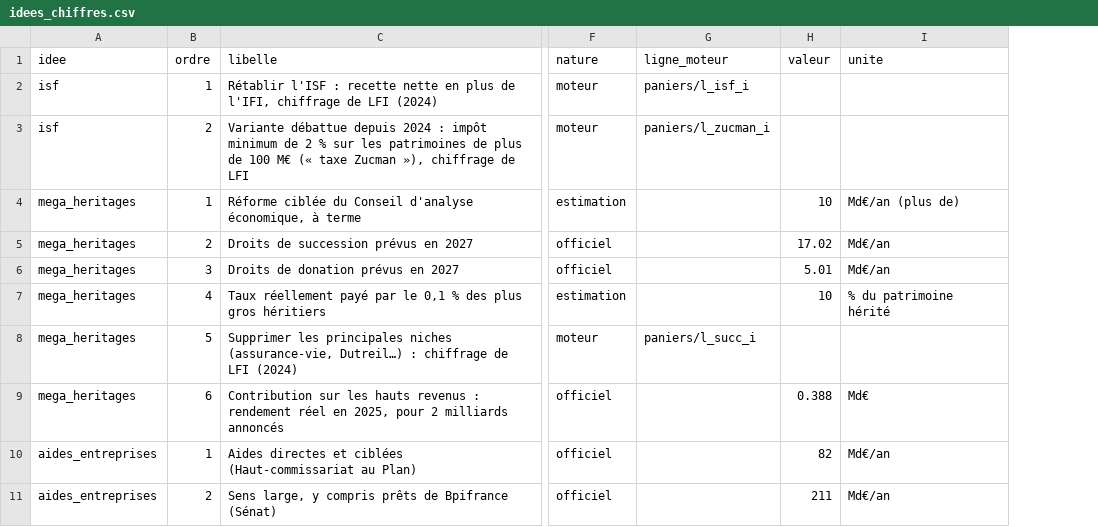
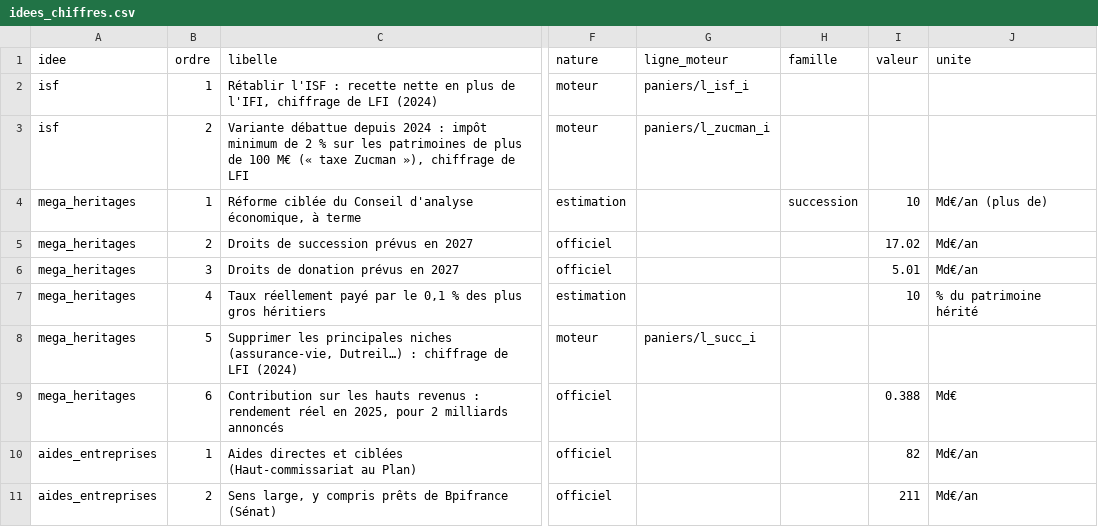
Before and after one commit to HugoFara/promesses-a-l-epreuve, a CSV file: data/idees_chiffres.csv, drawn as a sheet; only a part is shown, gaps mark what is left out; the diff covers the shown part only; the diff names each change by its address in the sheet, - before the commit and + after, or states it on an @@ line.

Commit message:
feat(idees): règle du site sous chaque carte, solde net avec l'UE en 2025
- Chaque chiffre de carte qui prévoit le rendement ou le coût d'une
  mesure reçoit sa famille (idees_chiffres.csv) ; la carte affiche,
  sous le chiffre de la source, le résultat avec la règle du site
  (même facteur que dans les programmes). Contrôle dans garde_fous.py.
- Solde net de la France avec l'UE : −9,5 Md€ en 2025 (jaune du PLF
  2027), au lieu de −7,9 en 2024 ; dépenses de l'UE en France 16,4.
- Coût d'un centime de carburant : calcul recoupé par les volumes DGEC.

Vérifié : TEST_WEB_STRICT=1 bash scripts/run_all.sh passe, garde-fous à
0 erreur et 0 alerte ; page des idées vue en 1400 × 1000 et 390 × 844.

```diff
--- a/data/idees_chiffres.csv
+++ b/data/idees_chiffres.csv
+column H (famille), row 4: succession
```
Also changed, not shown: 16 edited cells elsewhere in this file, data/idees.csv, data/raw/idees.csv, 6 other files.
